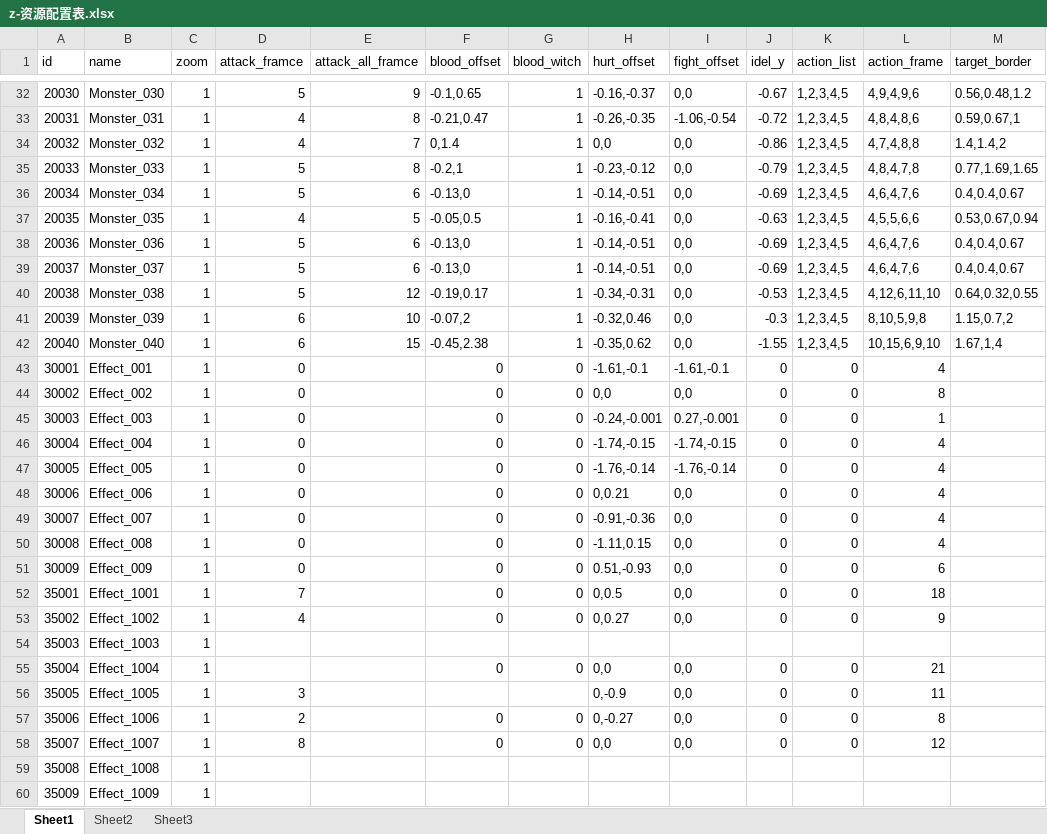
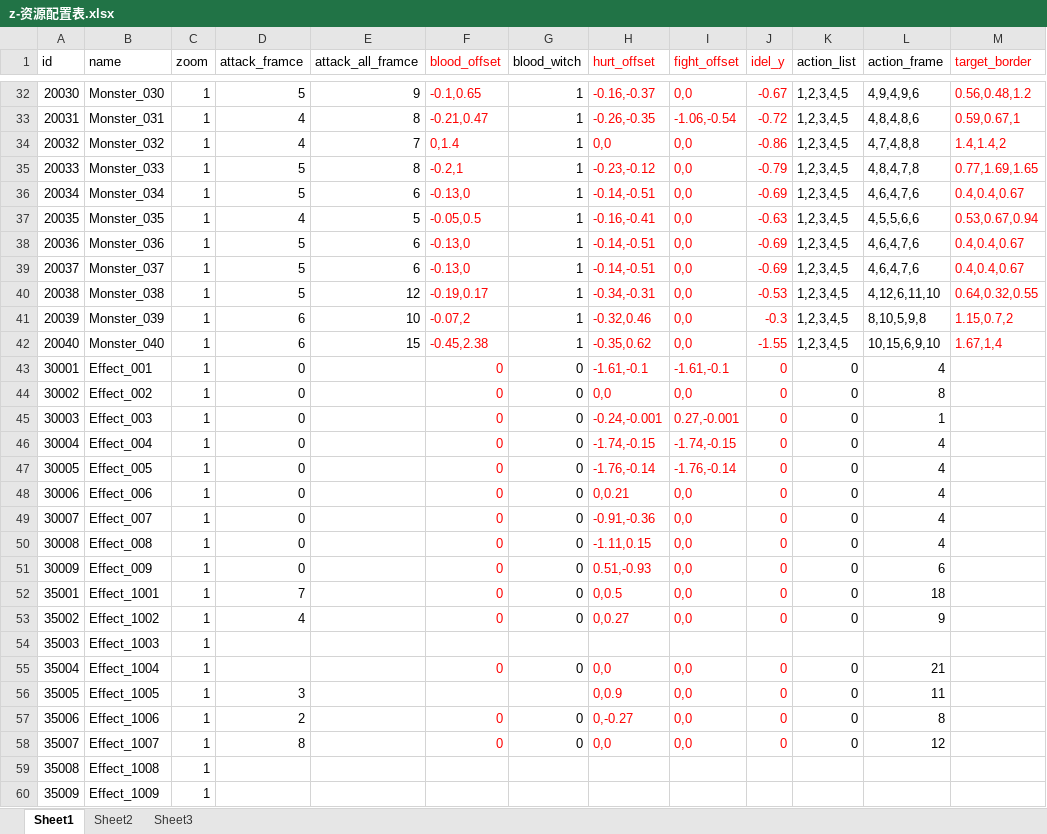
Before and after one commit to a1321253646/ourGame, an Excel workbook: other/配置表/z-资源配置表.xlsx, sheet Sheet1, drawn as a sheet; only a part is shown, gaps mark what is left out; values as stored, in another font and other column widths than the file's, no borders; the diff covers the shown part only; the diff names each change by its address in the sheet, - before the commit and + after, or states it on an @@ line.

```diff
--- a/other/配置表/z-资源配置表.xlsx (sheet Sheet1)
+++ b/other/配置表/z-资源配置表.xlsx (sheet Sheet1)
-F1:F53 text colour: black
+F1:F53 text colour: #FF0000
-H1:J53 text colour: black
+H1:J53 text colour: #FF0000
-M1:M42 text colour: black
+M1:M42 text colour: #FF0000
-F55 text colour: black
+F55 text colour: #FF0000
-H55:J58 text colour: black
+H55:J58 text colour: #FF0000
-H56 (hurt_offset): 0,-0.9
+H56 (hurt_offset): 0,0.9
-F57:F58 text colour: black
+F57:F58 text colour: #FF0000
```
Also changed, not shown: cell formats elsewhere in this sheet, other/配置表/J-主角属性配置表.xlsx, other/配置表/g-关卡波次配置表.xlsx, 18 other files.
